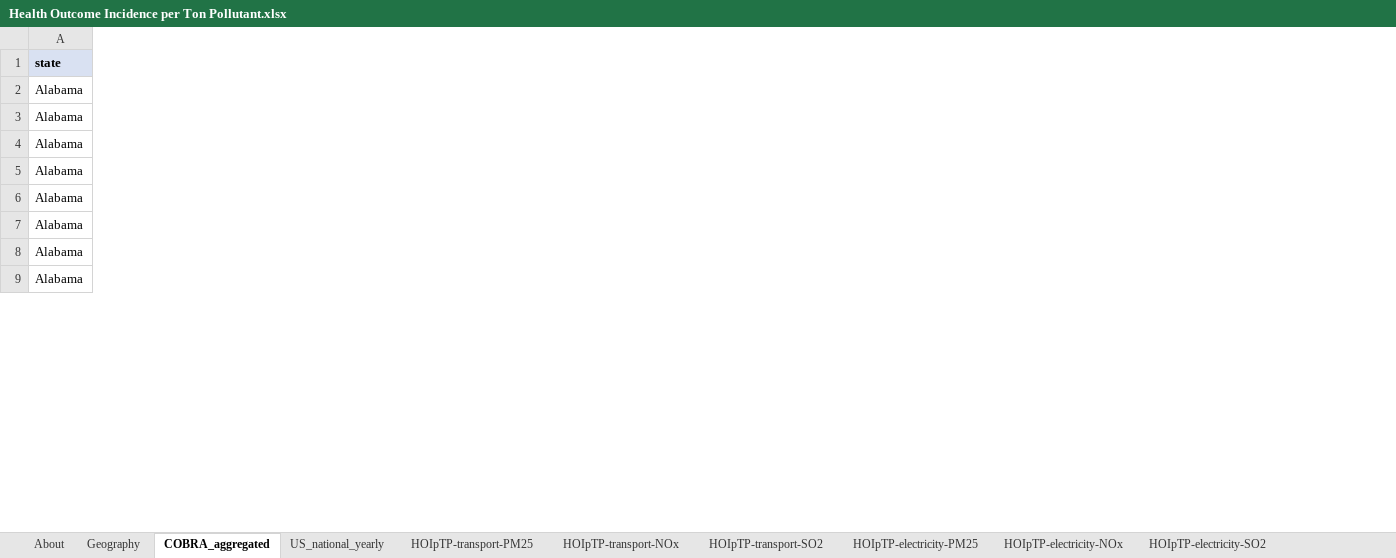
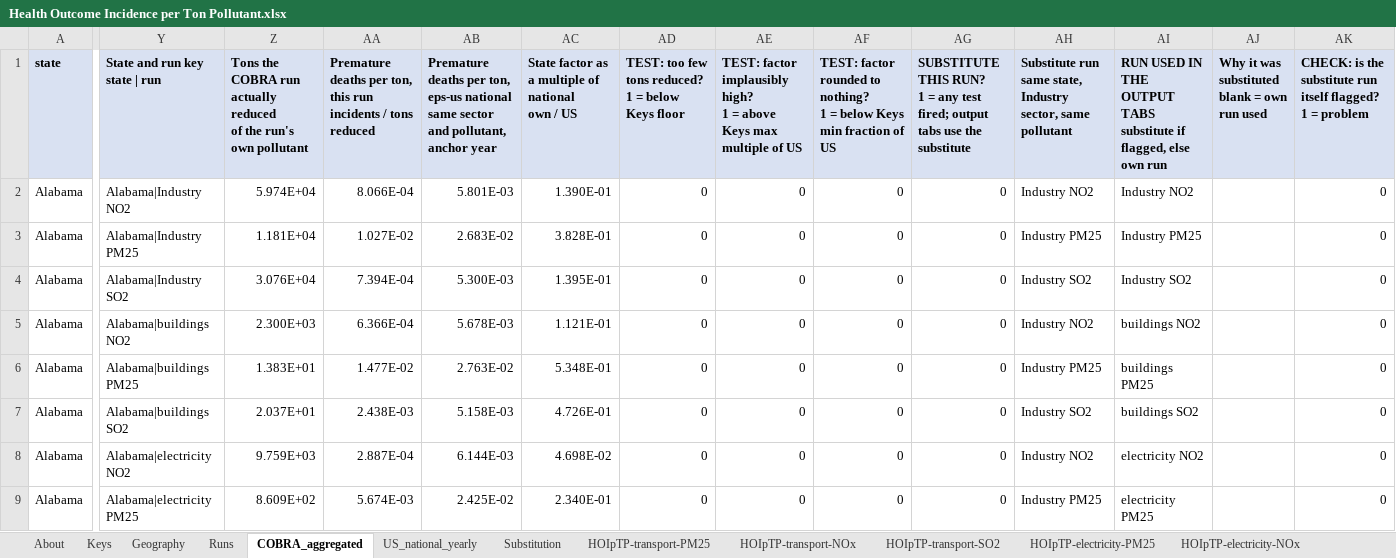
Before and after one commit to EnergyInnovation/eps-newyork, an Excel workbook: InputData/add-outputs/HOIpTP/Health Outcome Incidence per Ton Pollutant.xlsx, sheet COBRA_aggregated, drawn as a sheet; only a part is shown, gaps mark what is left out; values as stored, in another font and other column widths than the file's, no borders; ↵ is a line break in a cell; the diff covers the shown part only; the diff names each change by its address in the sheet, - before the commit and + after, or states it on an @@ line.

```diff
--- a/InputData/add-outputs/HOIpTP/Health Outcome Incidence per Ton Pollutant.xlsx (sheet COBRA_aggregated)
+++ b/InputData/add-outputs/HOIpTP/Health Outcome Incidence per Ton Pollutant.xlsx (sheet COBRA_aggregated)
+sheet tab: Keys
+sheet tab: Runs
+sheet tab: Substitution
+column Y (State and run key state | run), rows 2-9: Alabama|Industry NO2 | Alabama|Industry PM25 | Alabama|Industry SO2 | Alabama|buildings NO2 | Alabama|buildings PM25 | Alabama|buildings SO2 | Alabama|electricity NO2 | Alabama|electricity PM25
+column Z, rows 1-9: Tons the COBRA run actually reduced ↵ of the run's own pollutant | 5.974E+04 | 1.181E+04 | 3.076E+04 | 2.300E+03 | 1.383E+01 | 2.037E+01 | 9.759E+03 | 8.609E+02
+column AA, rows 1-9: Premature deaths per ton, this run ↵ incidents / tons reduced | 8.066E-04 | 1.027E-02 | 7.394E-04 | 6.366E-04 | 1.477E-02 | 2.438E-03 | 2.887E-04 | 5.674E-03
+column AB, rows 1-9: Premature deaths per ton, eps-us national ↵ same sector and pollutant, anchor year | 5.801E-03 | 2.683E-02 | 5.300E-03 | 5.678E-03 | 2.763E-02 | 5.158E-03 | 6.144E-03 | 2.425E-02
+column AC, rows 1-9: State factor as a multiple of national ↵ own / US | 1.390E-01 | 3.828E-01 | 1.395E-01 | 1.121E-01 | 5.348E-01 | 4.726E-01 | 4.698E-02 | 2.340E-01
+column AD, rows 1-9: TEST: too few tons reduced? ↵ 1 = below Keys floor | 0 | 0 | 0 | 0 | 0 | 0 | 0 | 0
+column AE, rows 1-9: TEST: factor implausibly high? ↵ 1 = above Keys max multiple of US | 0 | 0 | 0 | 0 | 0 | 0 | 0 | 0
+column AF, rows 1-9: TEST: factor rounded to nothing? ↵ 1 = below Keys min fraction of US | 0 | 0 | 0 | 0 | 0 | 0 | 0 | 0
+column AG, rows 1-9: SUBSTITUTE THIS RUN? ↵ 1 = any test fired; output tabs use the substitute | 0 | 0 | 0 | 0 | 0 | 0 | 0 | 0
+column AH, rows 1-9: Substitute run ↵ same state, Industry sector, same pollutant | Industry NO2 | Industry PM25 | Industry SO2 | Industry NO2 | Industry PM25 | Industry SO2 | Industry NO2 | Industry PM25
+column AI, rows 1-9: RUN USED IN THE OUTPUT TABS ↵ substitute if flagged, else own run | Industry NO2 | Industry PM25 | Industry SO2 | buildings NO2 | buildings PM25 | buildings SO2 | electricity NO2 | electricity PM25
+column AJ, row 1: Why it was substituted ↵ blank = own run used
+column AK, rows 1-9: CHECK: is the substitute run itself flagged? ↵ 1 = problem | 0 | 0 | 0 | 0 | 0 | 0 | 0 | 0
```
Also changed, not shown: 1 added column elsewhere in this sheet, sheet About, formulas that keep their value, 1 other file.
